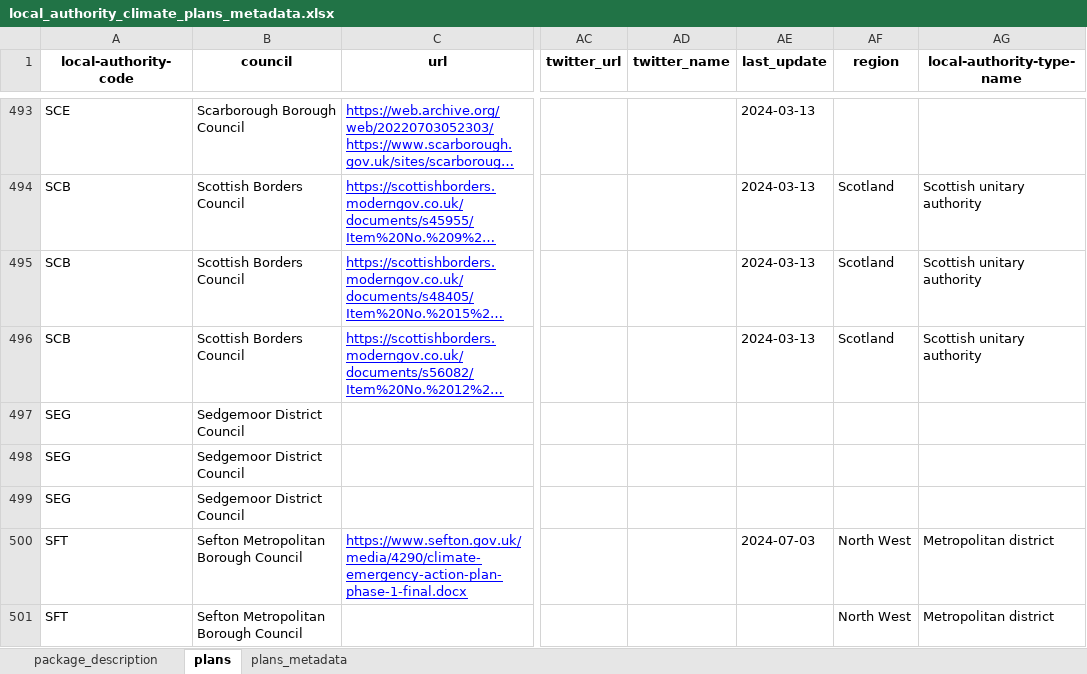
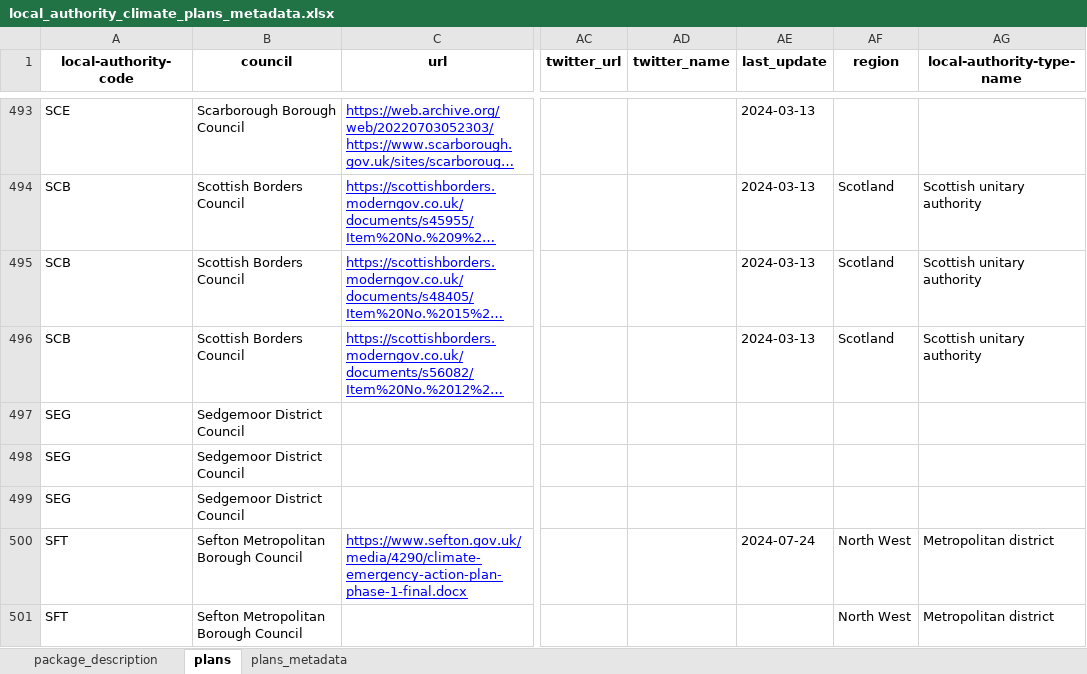
Before and after one commit to mysociety/la-plans-promises, an Excel workbook: docs/data/local_authority_climate_plans_metadata/0/local_authority_climate_plans_metadata.xlsx, sheet plans, drawn as a sheet; only a part is shown, gaps mark what is left out; long unchanged cells end in …; values as stored, in another font and other column widths than the file's, no borders; the diff covers the shown part only; the diff names each change by its address in the sheet, - before the commit and + after, or states it on an @@ line.

```diff
--- a/docs/data/local_authority_climate_plans_metadata/0/local_authority_climate_plans_metadata.xlsx (sheet plans)
+++ b/docs/data/local_authority_climate_plans_metadata/0/local_authority_climate_plans_metadata.xlsx (sheet plans)
-AE500 (last_update): 2024-07-03
+AE500 (last_update): 2024-07-24
```
Also changed, not shown: 11 edited cells elsewhere in this sheet, sheet package_description, docs/data/local_authority_climate_plans_metadata/latest/local_authority_climate_plans_metadata.xlsx, 39 other files.
